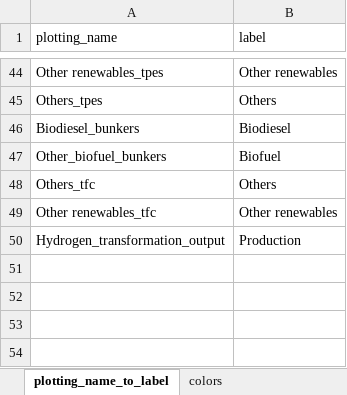
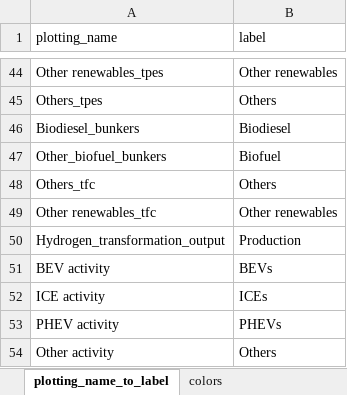
Before and after one commit to asia-pacific-energy-research-centre/9th_edition_visualisation, an Excel workbook: config/master_config.xlsx, sheet plotting_name_to_label, drawn as a sheet; only a part is shown, gaps mark what is left out; values as stored, in another font and other column widths than the file's, no borders; charts and pictures not drawn; the diff names each change by its address in the sheet, - before the commit and + after, or states it on an @@ line.

```diff
--- a/config/master_config.xlsx (sheet plotting_name_to_label)
+++ b/config/master_config.xlsx (sheet plotting_name_to_label)
+row 51: BEV activity | BEVs
+row 52: ICE activity | ICEs
+row 53: PHEV activity | PHEVs
+row 54: Other activity | Others
```
Also changed, not shown: sheet capacity_plotting, sheet two_dimensional_plots, sheet plotting_specifications, charts or pictures, 4 other files.
